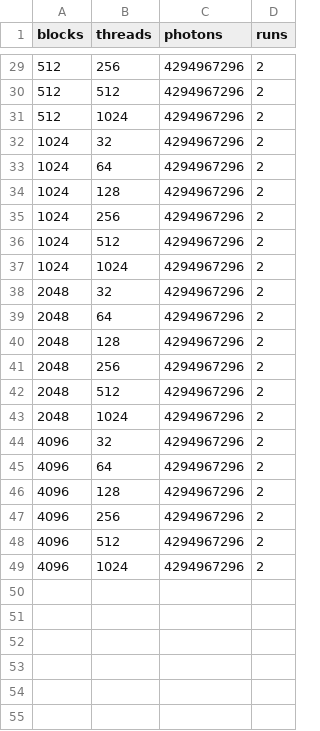
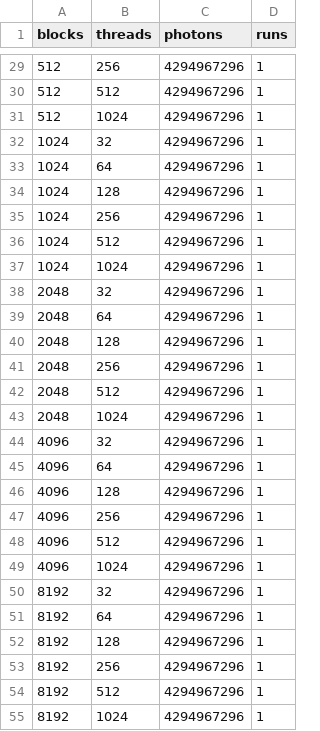
Before and after one commit to LautaroCerruti/tiny_mc, a CSV file: runs_config/runs_gpu_server.csv, drawn as a sheet; only a part is shown, gaps mark what is left out; the diff covers the shown part only.

```diff
--- a/runs_config/runs_gpu_server.csv
+++ b/runs_config/runs_gpu_server.csv
@@ -29,21 +29,27 @@ blocks,threads,photons,runs
-512,256,4294967296,2
-512,512,4294967296,2
-512,1024,4294967296,2
-1024,32,4294967296,2
-1024,64,4294967296,2
-1024,128,4294967296,2
-1024,256,4294967296,2
-1024,512,4294967296,2
-1024,1024,4294967296,2
-2048,32,4294967296,2
-2048,64,4294967296,2
-2048,128,4294967296,2
-2048,256,4294967296,2
-2048,512,4294967296,2
-2048,1024,4294967296,2
-4096,32,4294967296,2
-4096,64,4294967296,2
-4096,128,4294967296,2
-4096,256,4294967296,2
-4096,512,4294967296,2
-4096,1024,4294967296,2
+512,256,4294967296,1
+512,512,4294967296,1
+512,1024,4294967296,1
+1024,32,4294967296,1
+1024,64,4294967296,1
+1024,128,4294967296,1
+1024,256,4294967296,1
+1024,512,4294967296,1
+1024,1024,4294967296,1
+2048,32,4294967296,1
+2048,64,4294967296,1
+2048,128,4294967296,1
+2048,256,4294967296,1
+2048,512,4294967296,1
+2048,1024,4294967296,1
+4096,32,4294967296,1
+4096,64,4294967296,1
+4096,128,4294967296,1
+4096,256,4294967296,1
+4096,512,4294967296,1
+4096,1024,4294967296,1
+8192,32,4294967296,1
+8192,64,4294967296,1
+8192,128,4294967296,1
+8192,256,4294967296,1
+8192,512,4294967296,1
+8192,1024,4294967296,1
```
Also changed, not shown: 12 added rows and 27 edited cells elsewhere in this file, runs_config/runs_gpu.csv, runs_config/runs_gpu_best_config_1060.csv, 24 other files.
